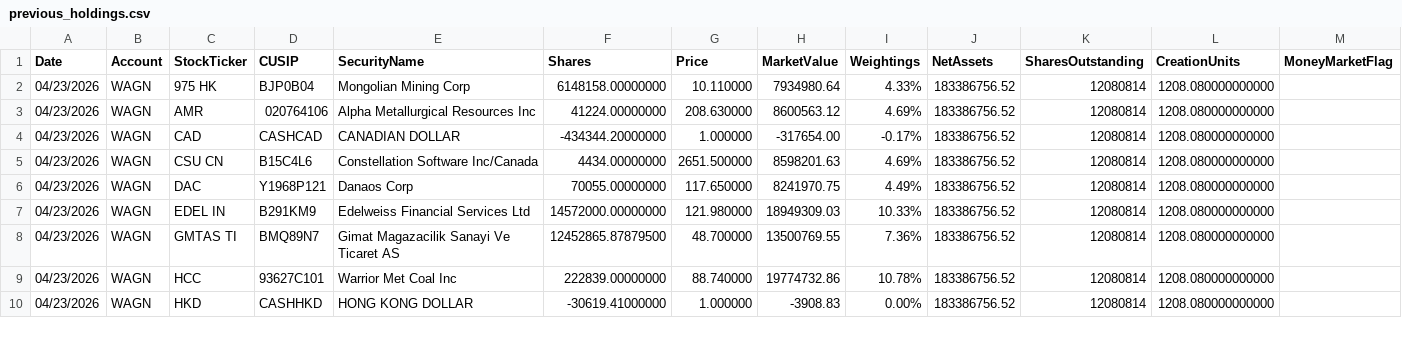
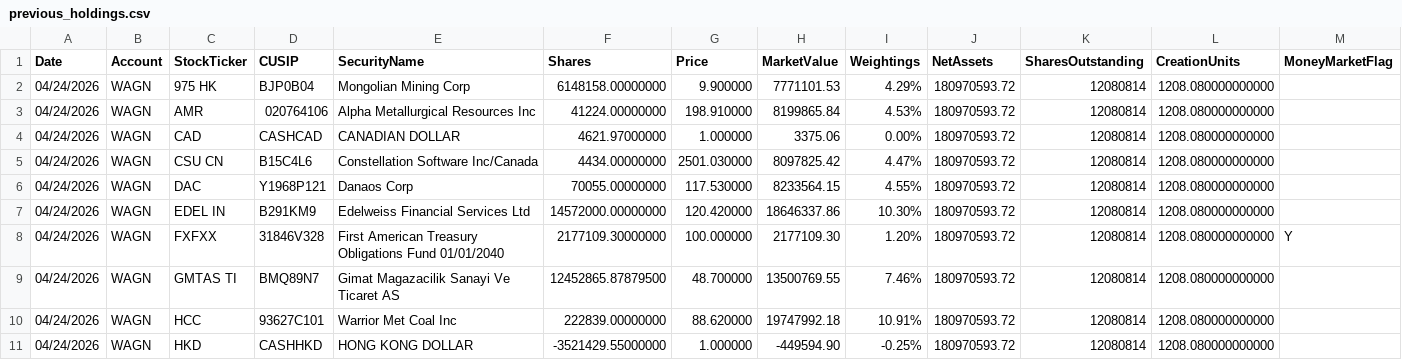
Before and after one commit to amirahmedimtiaz/pabrai-portfolio-monitor, a CSV file: previous_holdings.csv, drawn as a sheet; only a part is shown; the diff covers the shown part only.

```diff
--- a/previous_holdings.csv
+++ b/previous_holdings.csv
@@ -1,10 +1,11 @@
 Date,Account,StockTicker,CUSIP,SecurityName,Shares,Price,MarketValue,Weightings,NetAssets,SharesOutstanding,CreationUnits,MoneyMarketFlag
-04/23/2026,WAGN,975 HK,BJP0B04,Mongolian Mining Corp,6148158.00000000,10.110000,7934980.64,4.33%,183386756.52,12080814,1208.080000000000,
-04/23/2026,WAGN,AMR,020764106,Alpha Metallurgical Resources Inc,41224.00000000,208.630000,8600563.12,4.69%,183386756.52,12080814,1208.080000000000,
-04/23/2026,WAGN,CAD,CASHCAD,CANADIAN DOLLAR,-434344.20000000,1.000000,-317654.00,-0.17%,183386756.52,12080814,1208.080000000000,
-04/23/2026,WAGN,CSU CN,B15C4L6,Constellation Software Inc/Canada,4434.00000000,2651.500000,8598201.63,4.69%,183386756.52,12080814,1208.080000000000,
-04/23/2026,WAGN,DAC,Y1968P121,Danaos Corp,70055.00000000,117.650000,8241970.75,4.49%,183386756.52,12080814,1208.080000000000,
-04/23/2026,WAGN,EDEL IN,B291KM9,Edelweiss Financial Services Ltd,14572000.00000000,121.980000,18949309.03,10.33%,183386756.52,12080814,1208.080000000000,
-04/23/2026,WAGN,GMTAS TI,BMQ89N7,Gimat Magazacilik Sanayi Ve Ticaret AS,12452865.87879500,48.700000,13500769.55,7.36%,183386756.52,12080814,1208.080000000000,
-04/23/2026,WAGN,HCC,93627C101,Warrior Met Coal Inc,222839.00000000,88.740000,19774732.86,10.78%,183386756.52,12080814,1208.080000000000,
-04/23/2026,WAGN,HKD,CASHHKD,HONG KONG DOLLAR,-30619.41000000,1.000000,-3908.83,0.00%,183386756.52,12080814,1208.080000000000,
+04/24/2026,WAGN,975 HK,BJP0B04,Mongolian Mining Corp,6148158.00000000,9.900000,7771101.53,4.29%,180970593.72,12080814,1208.080000000000,
+04/24/2026,WAGN,AMR,020764106,Alpha Metallurgical Resources Inc,41224.00000000,198.910000,8199865.84,4.53%,180970593.72,12080814,1208.080000000000,
+04/24/2026,WAGN,CAD,CASHCAD,CANADIAN DOLLAR,4621.97000000,1.000000,3375.06,0.00%,180970593.72,12080814,1208.080000000000,
+04/24/2026,WAGN,CSU CN,B15C4L6,Constellation Software Inc/Canada,4434.00000000,2501.030000,8097825.42,4.47%,180970593.72,12080814,1208.080000000000,
+04/24/2026,WAGN,DAC,Y1968P121,Danaos Corp,70055.00000000,117.530000,8233564.15,4.55%,180970593.72,12080814,1208.080000000000,
+04/24/2026,WAGN,EDEL IN,B291KM9,Edelweiss Financial Services Ltd,14572000.00000000,120.420000,18646337.86,10.30%,180970593.72,12080814,1208.080000000000,
+04/24/2026,WAGN,FXFXX,31846V328,First American Treasury Obligations Fund 01/01/2040,2177109.30000000,100.000000,2177109.30,1.20%,180970593.72,12080814,1208.080000000000,Y
+04/24/2026,WAGN,GMTAS TI,BMQ89N7,Gimat Magazacilik Sanayi Ve Ticaret AS,12452865.87879500,48.700000,13500769.55,7.46%,180970593.72,12080814,1208.080000000000,
+04/24/2026,WAGN,HCC,93627C101,Warrior Met Coal Inc,222839.00000000,88.620000,19747992.18,10.91%,180970593.72,12080814,1208.080000000000,
+04/24/2026,WAGN,HKD,CASHHKD,HONG KONG DOLLAR,-3521429.55000000,1.000000,-449594.90,-0.25%,180970593.72,12080814,1208.080000000000,
```
Also changed, not shown: 68 edited cells elsewhere in this file.
